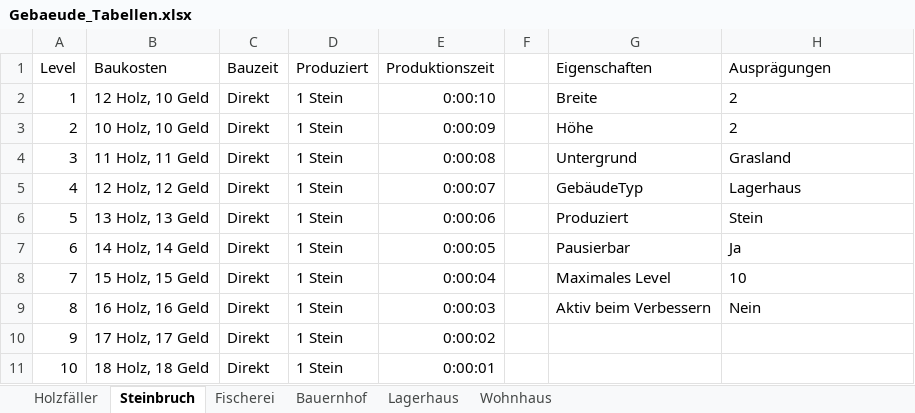
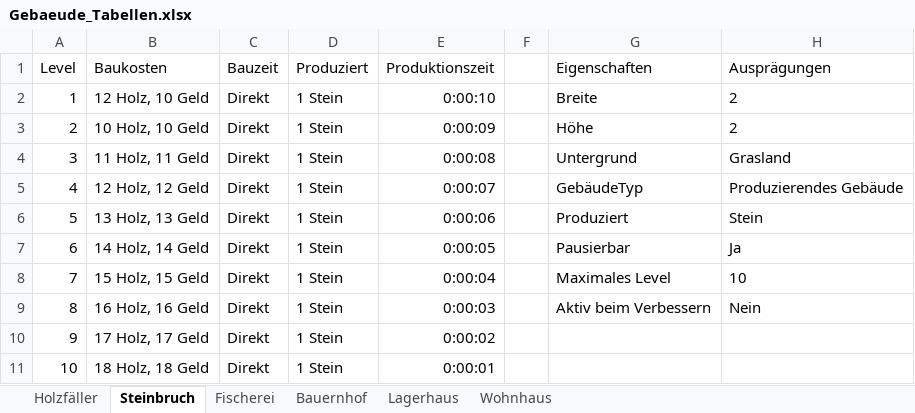
Before and after one commit to MilanKosticKIT/Plebus, an Excel workbook: Entwurf/Gebaeude_Tabellen.xlsx, sheet Steinbruch, drawn as a sheet; values as stored, in another font and other column widths than the file's, no borders; the diff names each change by its address in the sheet, - before the commit and + after, or states it on an @@ line.

```diff
--- a/Entwurf/Gebaeude_Tabellen.xlsx (sheet Steinbruch)
+++ b/Entwurf/Gebaeude_Tabellen.xlsx (sheet Steinbruch)
-H5 (Ausprägungen): Lagerhaus
+H5 (Ausprägungen): Produzierendes Gebäude
```
Also changed, not shown: sheet Bauernhof, sheet Lagerhaus, sheet Fischerei.
